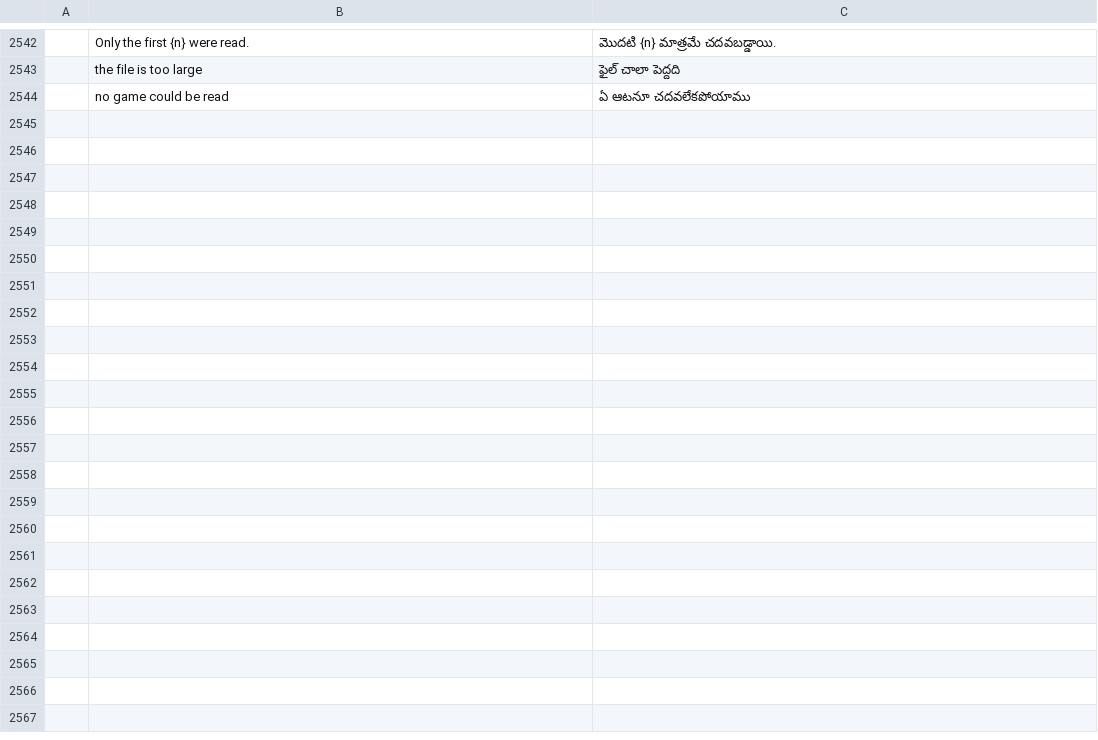
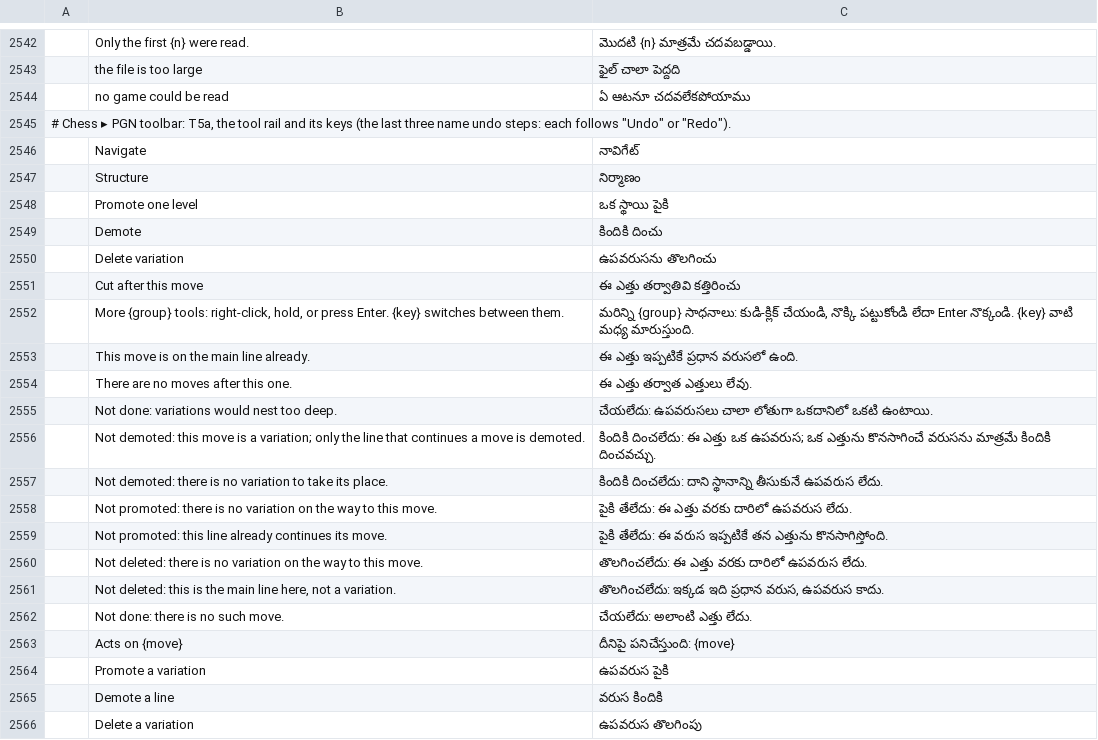
Before and after one commit to DarcioAlberico/pdfcraft-xadrez, a TSV file: crates/ui-egui/src/i18n/te.tsv, drawn as a sheet; only a part is shown, gaps mark what is left out; the diff names each change by its address in the sheet, - before the commit and + after, or states it on an @@ line.

```diff
--- a/crates/ui-egui/src/i18n/te.tsv
+++ b/crates/ui-egui/src/i18n/te.tsv
+row 2545: # Chess ▸ PGN toolbar: T5a, the tool rail and its keys (the last three name undo steps: each follows "Undo" or "Redo").
+row 2546:  | Navigate | నావిగేట్
+row 2547:  | Structure | నిర్మాణం
+row 2548:  | Promote one level | ఒక స్థాయి పైకి
+row 2549:  | Demote | కిందికి దించు
+row 2550:  | Delete variation | ఉపవరుసను తొలగించు
+row 2551:  | Cut after this move | ఈ ఎత్తు తర్వాతివి కత్తిరించు
+row 2552:  | More {group} tools: right-click, hold, or press Enter. {key} switches between them. | మరిన్ని {group} సాధనాలు: కుడి-క్లిక్ చేయండి, నొక్కి పట్టుకోండి లేదా Enter నొక్కండి. {key} వాటి మధ్య మారుస్తుంది.
+row 2553:  | This move is on the main line already. | ఈ ఎత్తు ఇప్పటికే ప్రధాన వరుసలో ఉంది.
+row 2554:  | There are no moves after this one. | ఈ ఎత్తు తర్వాత ఎత్తులు లేవు.
+row 2555:  | Not done: variations would nest too deep. | చేయలేదు: ఉపవరుసలు చాలా లోతుగా ఒకదానిలో ఒకటి ఉంటాయి.
+row 2556:  | Not demoted: this move is a variation; only the line that continues a move is demoted. | కిందికి దించలేదు: ఈ ఎత్తు ఒక ఉపవరుస; ఒక ఎత్తును కొనసాగించే వరుసను మాత్రమే కిందికి దించవచ్చు.
+row 2557:  | Not demoted: there is no variation to take its place. | కిందికి దించలేదు: దాని స్థానాన్ని తీసుకునే ఉపవరుస లేదు.
+row 2558:  | Not promoted: there is no variation on the way to this move. | పైకి తేలేదు: ఈ ఎత్తు వరకు దారిలో ఉపవరుస లేదు.
+row 2559:  | Not promoted: this line already continues its move. | పైకి తేలేదు: ఈ వరుస ఇప్పటికే తన ఎత్తును కొనసాగిస్తోంది.
+row 2560:  | Not deleted: there is no variation on the way to this move. | తొలగించలేదు: ఈ ఎత్తు వరకు దారిలో ఉపవరుస లేదు.
+row 2561:  | Not deleted: this is the main line here, not a variation. | తొలగించలేదు: ఇక్కడ ఇది ప్రధాన వరుస, ఉపవరుస కాదు.
+row 2562:  | Not done: there is no such move. | చేయలేదు: అలాంటి ఎత్తు లేదు.
+row 2563:  | Acts on {move} | దీనిపై పనిచేస్తుంది: {move}
+row 2564:  | Promote a variation | ఉపవరుస పైకి
+row 2565:  | Demote a line | వరుస కిందికి
+row 2566:  | Delete a variation | ఉపవరుస తొలగింపు
```
Also changed, not shown: crates/ui-egui/src/i18n/bg.tsv, crates/ui-egui/src/i18n/el.tsv, 27 other files.
